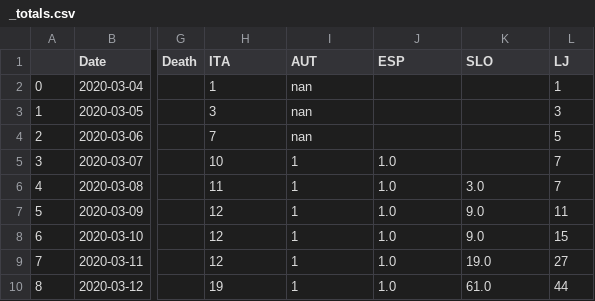
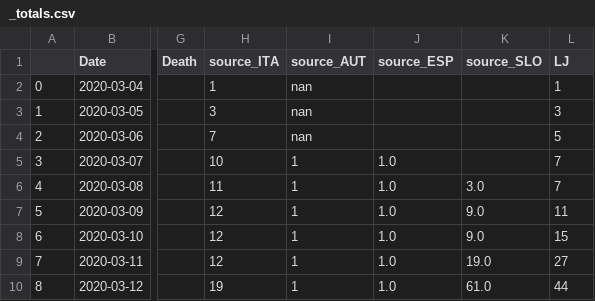
Before and after one commit to overlordtm/COVID19.si, a CSV file: timeline/_totals.csv, drawn as a sheet; only a part is shown, gaps mark what is left out; the diff names each change by its address in the sheet, - before the commit and + after, or states it on an @@ line.

```diff
--- a/timeline/_totals.csv
+++ b/timeline/_totals.csv
-H1: ITA
+H1: source_ITA
-I1: AUT
+I1: source_AUT
-J1: ESP
+J1: source_ESP
-K1: SLO
+K1: source_SLO
```
Also changed, not shown: 3 other files.
